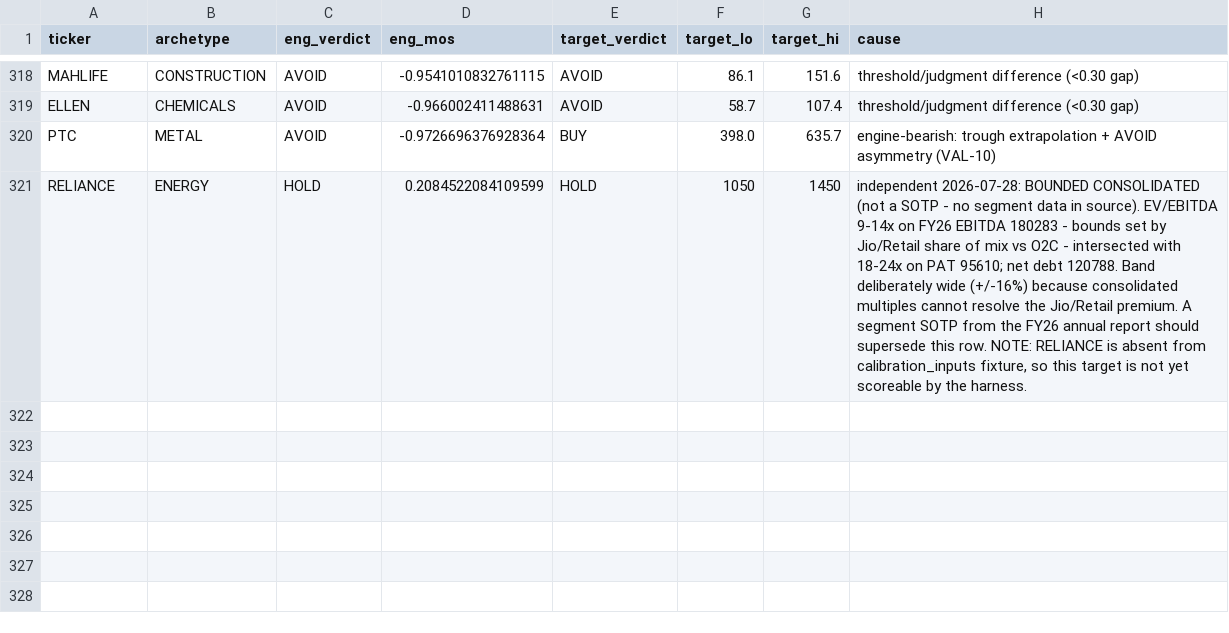
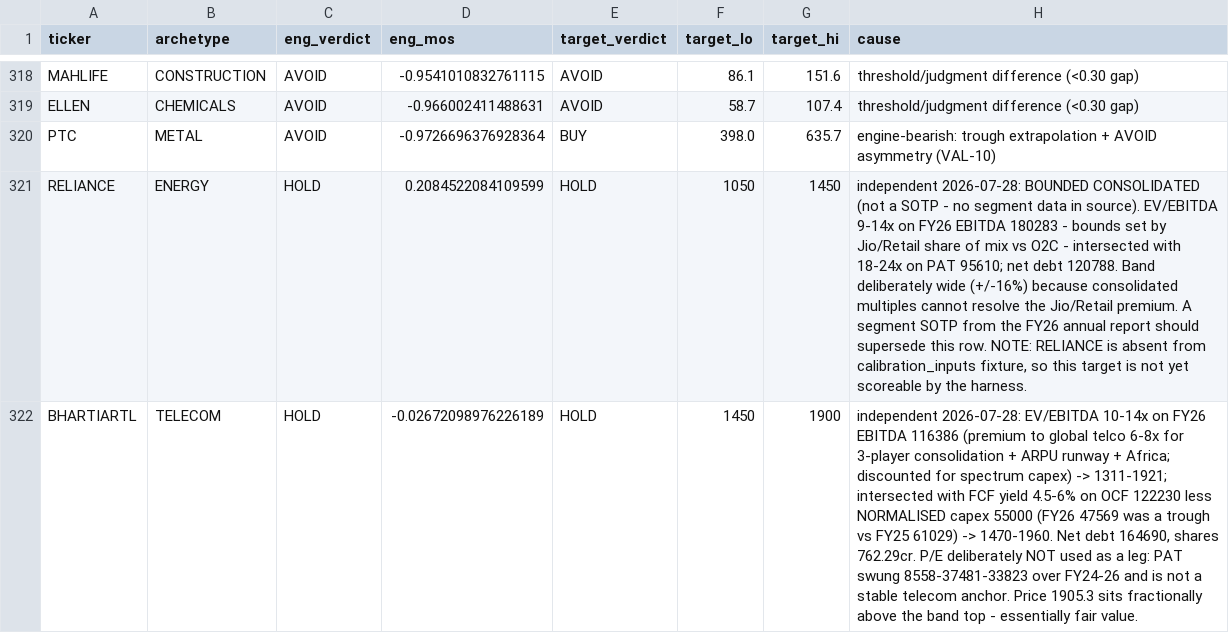
Before and after one commit to Manan-Jagtap/equity-terminal-backend, a CSV file: VALUATION_GROUNDTRUTH_2026-07/calibration_targets.csv, drawn as a sheet; only a part is shown, gaps mark what is left out; the diff names each change by its address in the sheet, - before the commit and + after, or states it on an @@ line.

```diff
--- a/VALUATION_GROUNDTRUTH_2026-07/calibration_targets.csv
+++ b/VALUATION_GROUNDTRUTH_2026-07/calibration_targets.csv
+row 322: BHARTIARTL | TELECOM | HOLD | -0.02672098976226189 | HOLD | 1450 | 1900 | independent 2026-07-28: EV/EBITDA 10-14x on FY26 EBITDA 116386 (premium to global telco 6-8x for 3-player consolidation + ARPU runway + Africa; discounted for spectrum capex) -> 1311-1921; intersected with FCF yield 4.5-6% on OCF 122230 less NORMALISED capex 55000 (FY26 47569 was a trough vs FY25 61029) -> 1470-1960. Net debt 164690, shares 762.29cr. P/E deliberately NOT used as a leg: PAT swung 8558-37481-33823 over FY24-26 and is not a stable telecom anchor. Price 1905.3 sits fractionally above the band top - essentially fair value.
```
Also changed, not shown: 1 other file.
